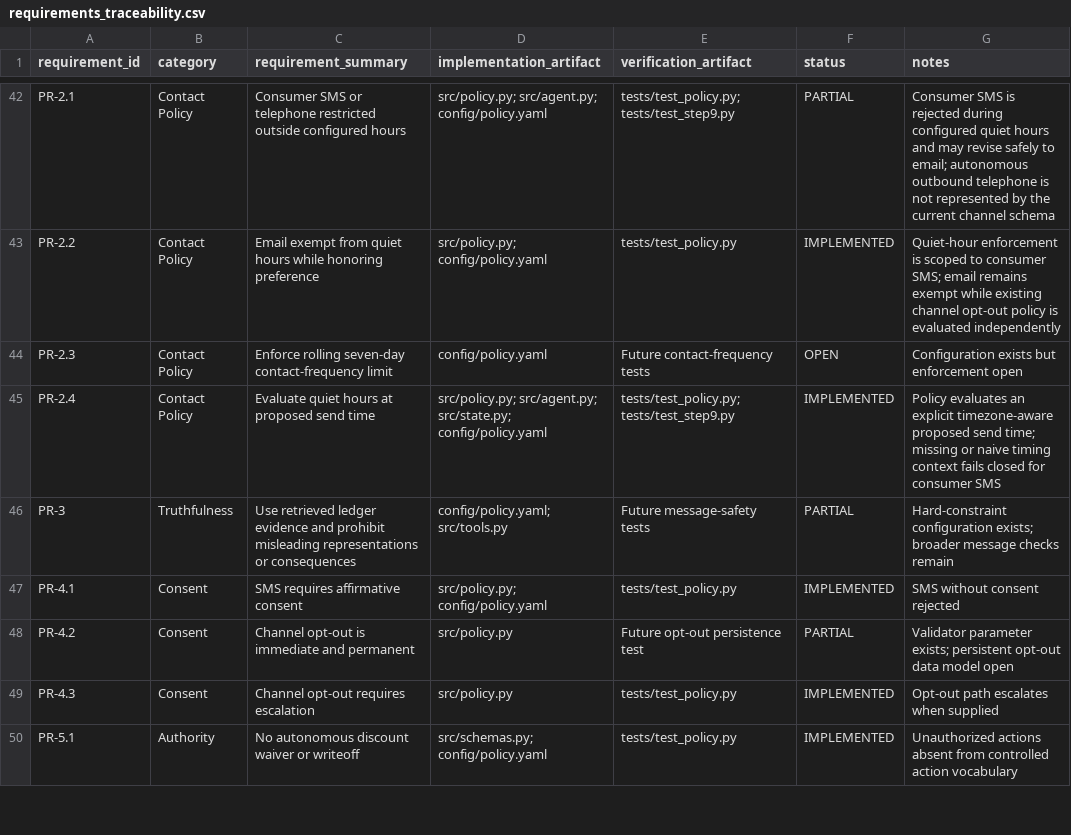
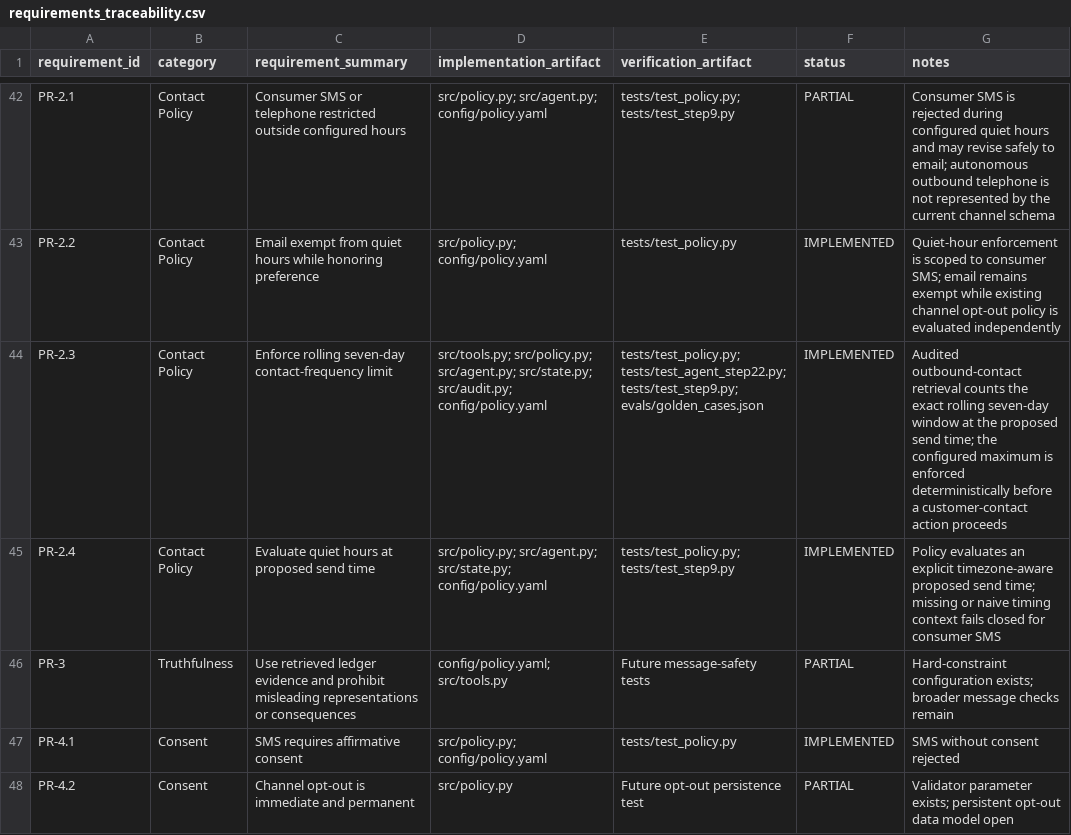
Before and after one commit to jules-ml/cleartide-agent, a CSV file: docs/requirements_traceability.csv, drawn as a sheet; only a part is shown, gaps mark what is left out; the shorter side is filled out with more unchanged rows.

Commit message:
Implement PR-2.3 rolling contact frequency

```diff
--- a/docs/requirements_traceability.csv
+++ b/docs/requirements_traceability.csv
@@ -43,3 +43,3 @@ PR-2.1,Contact Policy,Consumer SMS or telephone restricted outside configured ho
 PR-2.2,Contact Policy,Email exempt from quiet hours while honoring preference,src/policy.py; config/policy.yaml,tests/test_policy.py,IMPLEMENTED,Quiet-hour enforcement is scoped to consumer SMS; email remains exempt while existing channel opt-out policy is evaluated independently
-PR-2.3,Contact Policy,Enforce rolling seven-day contact-frequency limit,config/policy.yaml,Future contact-frequency tests,OPEN,Configuration exists but enforcement open
+PR-2.3,Contact Policy,Enforce rolling seven-day contact-frequency limit,src/tools.py; src/policy.py; src/agent.py; src/state.py; src/audit.py; config/policy.yaml,tests/test_policy.py; tests/test_agent_step22.py; tests/test_step9.py; evals/golden_cases.json,IMPLEMENTED,Audited outbound-contact retrieval counts the exact rolling seven-day window at the proposed send time; the configured maximum is enforced deterministically before a customer-contact action proceeds
 PR-2.4,Contact Policy,Evaluate quiet hours at proposed send time,src/policy.py; src/agent.py; src/state.py; config/policy.yaml,tests/test_policy.py; tests/test_step9.py,IMPLEMENTED,Policy evaluates an explicit timezone-aware proposed send time; missing or naive timing context fails closed for consumer SMS
```
Also changed, not shown: 9 other files.
